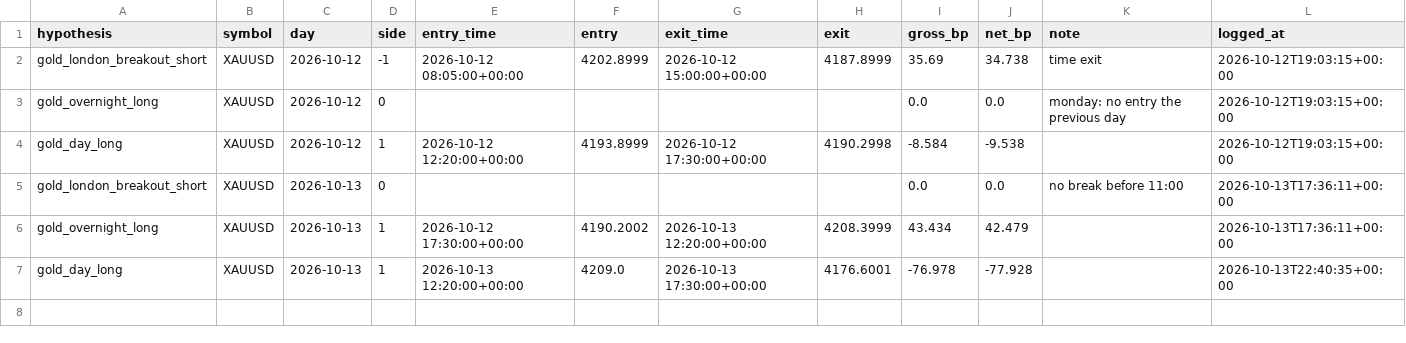
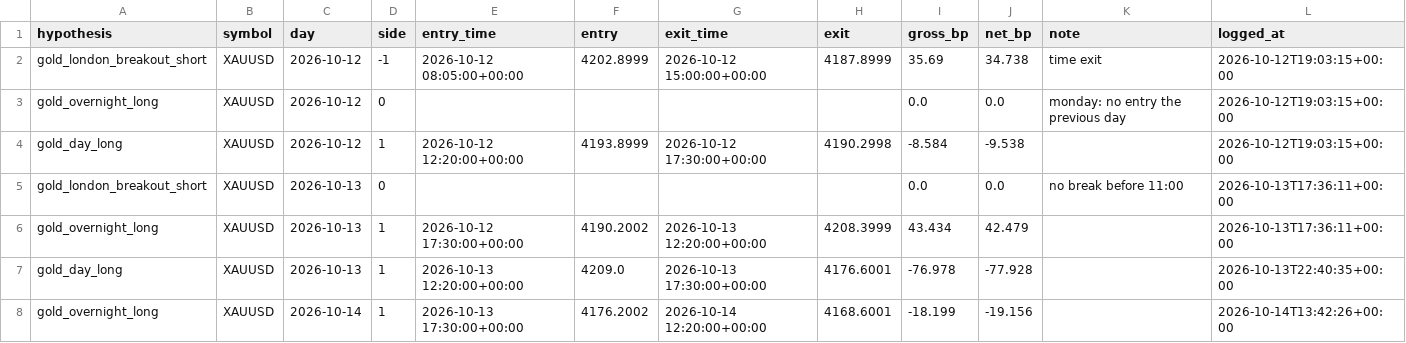
Before and after one commit to sobhansbp/Trade-, a CSV file: journal/forward_tests.csv, drawn as a sheet.

```diff
--- a/journal/forward_tests.csv
+++ b/journal/forward_tests.csv
@@ -7 +7,2 @@ gold_overnight_long,XAUUSD,2026-10-13,1,2026-10-12 17:30:00+00:00,4190.2002,2026
 gold_day_long,XAUUSD,2026-10-13,1,2026-10-13 12:20:00+00:00,4209.0,2026-10-13 17:30:00+00:00,4176.6001,-76.978,-77.928,,2026-10-13T22:40:35+00:00
+gold_overnight_long,XAUUSD,2026-10-14,1,2026-10-13 17:30:00+00:00,4176.2002,2026-10-14 12:20:00+00:00,4168.6001,-18.199,-19.156,,2026-10-14T13:42:26+00:00
```
Also changed, not shown: journal/news_scores.csv, journal/paper_equity.csv, 4 other files.
